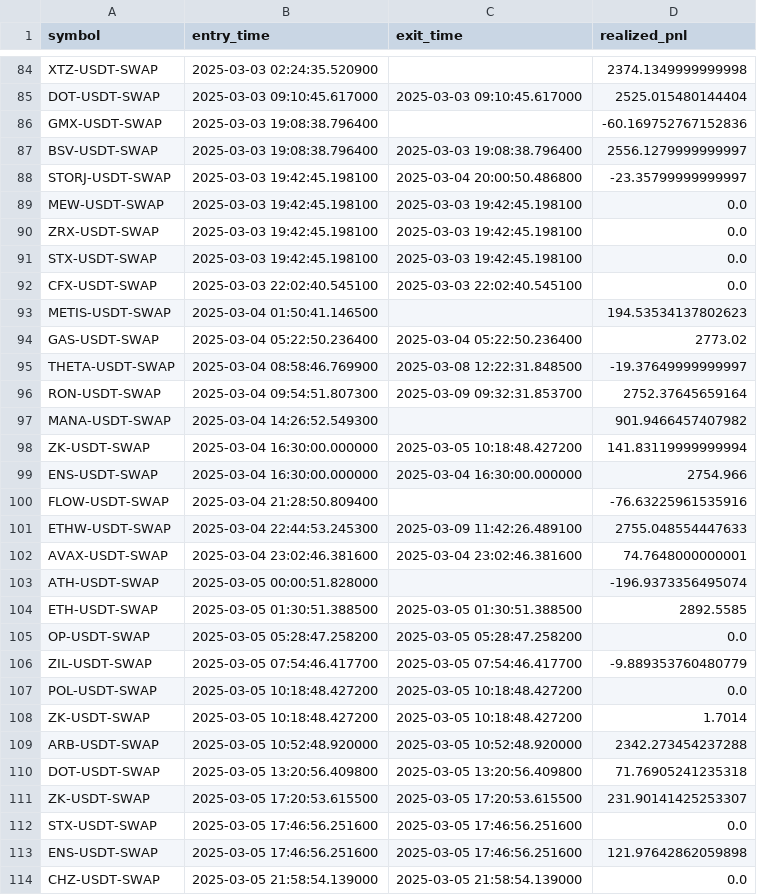
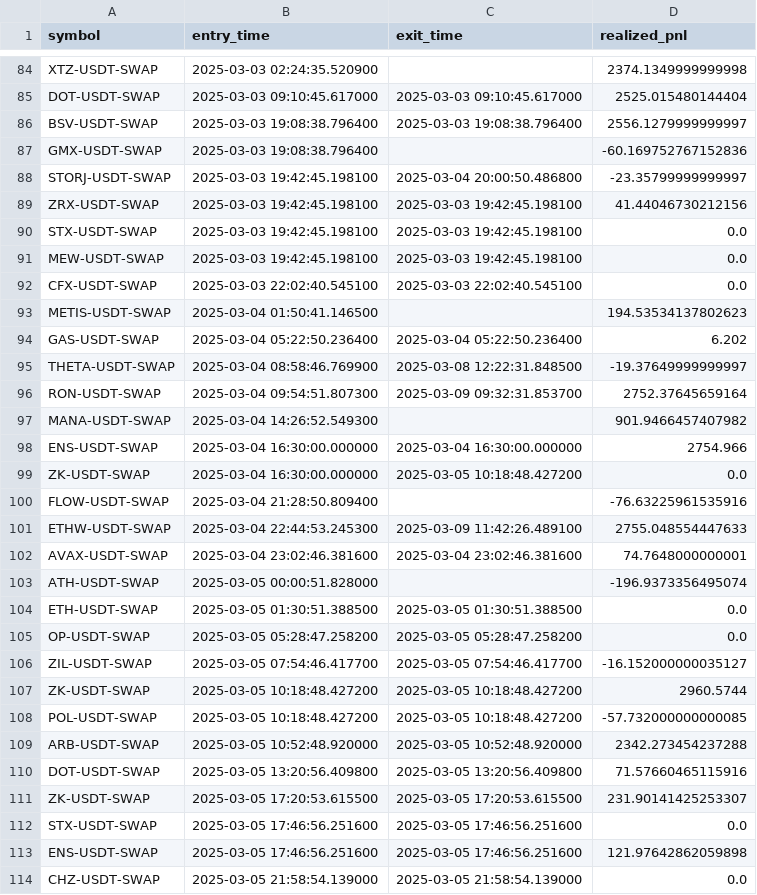
Before and after one commit to marescialloNino/pnl-analysis, a CSV file: position_pnl.csv, drawn as a sheet; only a part is shown, gaps mark what is left out; the diff covers the shown part only.

```diff
--- a/position_pnl.csv
+++ b/position_pnl.csv
@@ -85,11 +85,11 @@ XTZ-USDT-SWAP,2025-03-03 02:24:35.520900,,2374.1349999999998
 DOT-USDT-SWAP,2025-03-03 09:10:45.617000,2025-03-03 09:10:45.617000,2525.015480144404
+BSV-USDT-SWAP,2025-03-03 19:08:38.796400,2025-03-03 19:08:38.796400,2556.1279999999997
 GMX-USDT-SWAP,2025-03-03 19:08:38.796400,,-60.169752767152836
-BSV-USDT-SWAP,2025-03-03 19:08:38.796400,2025-03-03 19:08:38.796400,2556.1279999999997
 STORJ-USDT-SWAP,2025-03-03 19:42:45.198100,2025-03-04 20:00:50.486800,-23.35799999999997
+ZRX-USDT-SWAP,2025-03-03 19:42:45.198100,2025-03-03 19:42:45.198100,41.44046730212156
+STX-USDT-SWAP,2025-03-03 19:42:45.198100,2025-03-03 19:42:45.198100,0.0
 MEW-USDT-SWAP,2025-03-03 19:42:45.198100,2025-03-03 19:42:45.198100,0.0
-ZRX-USDT-SWAP,2025-03-03 19:42:45.198100,2025-03-03 19:42:45.198100,0.0
-STX-USDT-SWAP,2025-03-03 19:42:45.198100,2025-03-03 19:42:45.198100,0.0
 CFX-USDT-SWAP,2025-03-03 22:02:40.545100,2025-03-03 22:02:40.545100,0.0
 METIS-USDT-SWAP,2025-03-04 01:50:41.146500,,194.53534137802623
-GAS-USDT-SWAP,2025-03-04 05:22:50.236400,2025-03-04 05:22:50.236400,2773.02
+GAS-USDT-SWAP,2025-03-04 05:22:50.236400,2025-03-04 05:22:50.236400,6.202
 THETA-USDT-SWAP,2025-03-04 08:58:46.769900,2025-03-08 12:22:31.848500,-19.37649999999997
@@ -97,4 +97,4 @@ RON-USDT-SWAP,2025-03-04 09:54:51.807300,2025-03-09 09:32:31.853700,2752.3764565
 MANA-USDT-SWAP,2025-03-04 14:26:52.549300,,901.9466457407982
-ZK-USDT-SWAP,2025-03-04 16:30:00.000000,2025-03-05 10:18:48.427200,141.83119999999994
 ENS-USDT-SWAP,2025-03-04 16:30:00.000000,2025-03-04 16:30:00.000000,2754.966
+ZK-USDT-SWAP,2025-03-04 16:30:00.000000,2025-03-05 10:18:48.427200,0.0
 FLOW-USDT-SWAP,2025-03-04 21:28:50.809400,,-76.63225961535916
@@ -103,9 +103,9 @@ AVAX-USDT-SWAP,2025-03-04 23:02:46.381600,2025-03-04 23:02:46.381600,74.76480000
 ATH-USDT-SWAP,2025-03-05 00:00:51.828000,,-196.9373356495074
-ETH-USDT-SWAP,2025-03-05 01:30:51.388500,2025-03-05 01:30:51.388500,2892.5585
+ETH-USDT-SWAP,2025-03-05 01:30:51.388500,2025-03-05 01:30:51.388500,0.0
 OP-USDT-SWAP,2025-03-05 05:28:47.258200,2025-03-05 05:28:47.258200,0.0
-ZIL-USDT-SWAP,2025-03-05 07:54:46.417700,2025-03-05 07:54:46.417700,-9.889353760480779
-POL-USDT-SWAP,2025-03-05 10:18:48.427200,2025-03-05 10:18:48.427200,0.0
-ZK-USDT-SWAP,2025-03-05 10:18:48.427200,2025-03-05 10:18:48.427200,1.7014
+ZIL-USDT-SWAP,2025-03-05 07:54:46.417700,2025-03-05 07:54:46.417700,-16.152000000035127
+ZK-USDT-SWAP,2025-03-05 10:18:48.427200,2025-03-05 10:18:48.427200,2960.5744
+POL-USDT-SWAP,2025-03-05 10:18:48.427200,2025-03-05 10:18:48.427200,-57.732000000000085
 ARB-USDT-SWAP,2025-03-05 10:52:48.920000,2025-03-05 10:52:48.920000,2342.273454237288
-DOT-USDT-SWAP,2025-03-05 13:20:56.409800,2025-03-05 13:20:56.409800,71.76905241235318
+DOT-USDT-SWAP,2025-03-05 13:20:56.409800,2025-03-05 13:20:56.409800,71.57660465115916
 ZK-USDT-SWAP,2025-03-05 17:20:53.615500,2025-03-05 17:20:53.615500,231.90141425253307
```
Also changed, not shown: 6 added rows, 6 removed rows, 51 moved rows and 14 edited cells elsewhere in this file, pnl_events.csv, portfolio_pnl.csv, 7 other files.
